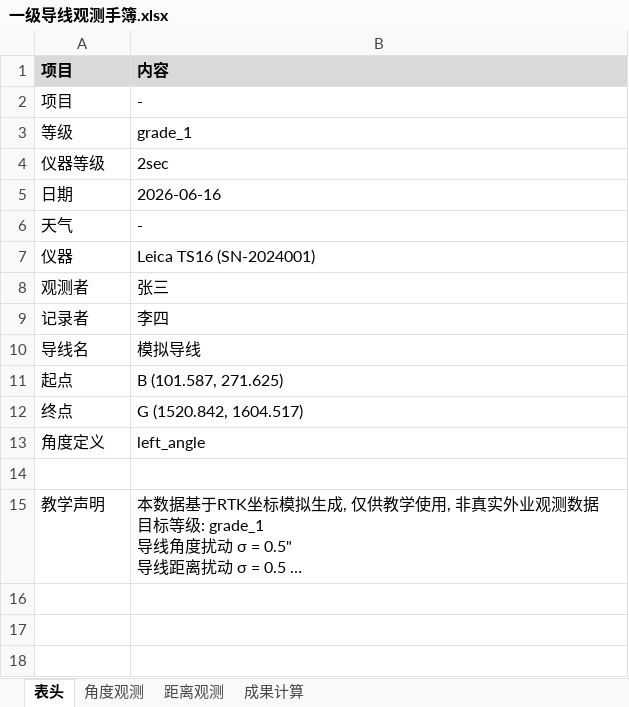
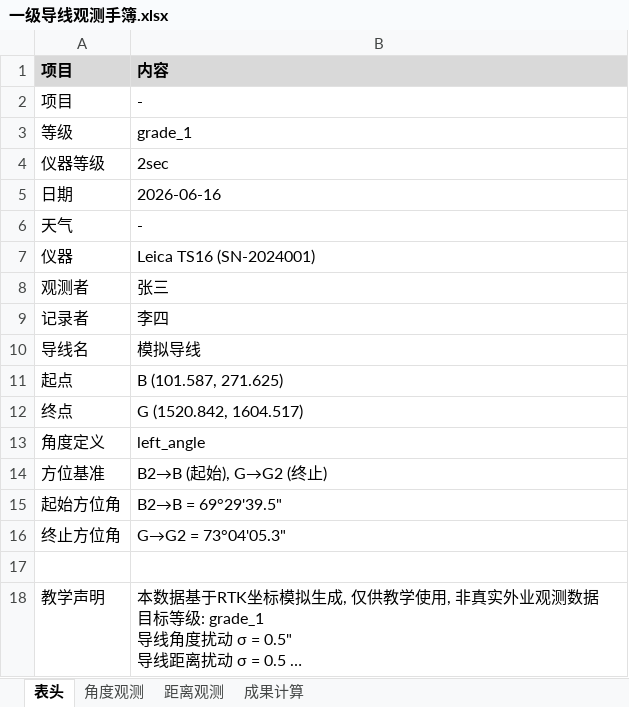
Before and after one commit to p1lab/-CeHui, an Excel workbook: output/一级导线观测手簿.xlsx, sheet 表头, drawn as a sheet; long unchanged cells end in …; values as stored, in another font and other column widths than the file's, no borders; the diff names each change by its address in the sheet, - before the commit and + after, or states it on an @@ line.

```diff
--- a/output/一级导线观测手簿.xlsx (sheet 表头)
+++ b/output/一级导线观测手簿.xlsx (sheet 表头)
+row 14: 方位基准 | B2→B (起始), G→G2 (终止)
+row 15: 起始方位角 | B2→B = 69°29'39.5"
+row 16: 终止方位角 | G→G2 = 73°04'05.3"
```
Also changed, not shown: sheet 角度观测, output/二等水准观测手簿.xlsx, 6 other files.
